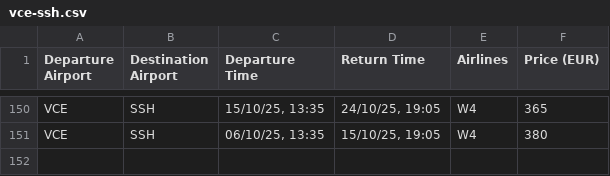
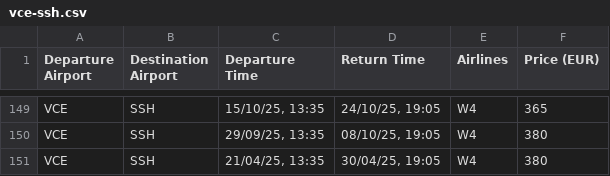
Before and after one commit to rakeshnirzari1/milan, a CSV file: vce-ssh.csv, drawn as a sheet; only a part is shown, gaps mark what is left out; addresses are those after the commit; the diff covers the shown part only; the diff names each change by its address in the sheet, - before the commit and + after, or states it on an @@ line.

Commit message:
Update vce-ssh.csv

```diff
--- a/vce-ssh.csv
+++ b/vce-ssh.csv
-C150 (Departure Time): 06/10/25, 13:35
+C150 (Departure Time): 29/09/25, 13:35
-D150 (Return Time): 15/10/25, 19:05
+D150 (Return Time): 08/10/25, 19:05
+row 151: VCE | SSH | 21/04/25, 13:35 | 30/04/25, 19:05 | W4 | 380
```
Also changed, not shown: 1 added row, 2 removed rows, 57 moved rows and 3 edited cells elsewhere in this file.
